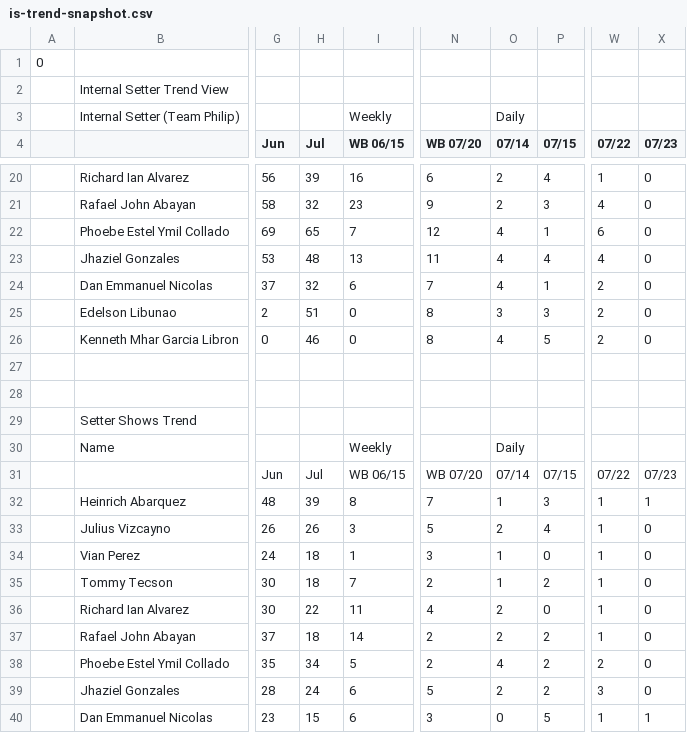
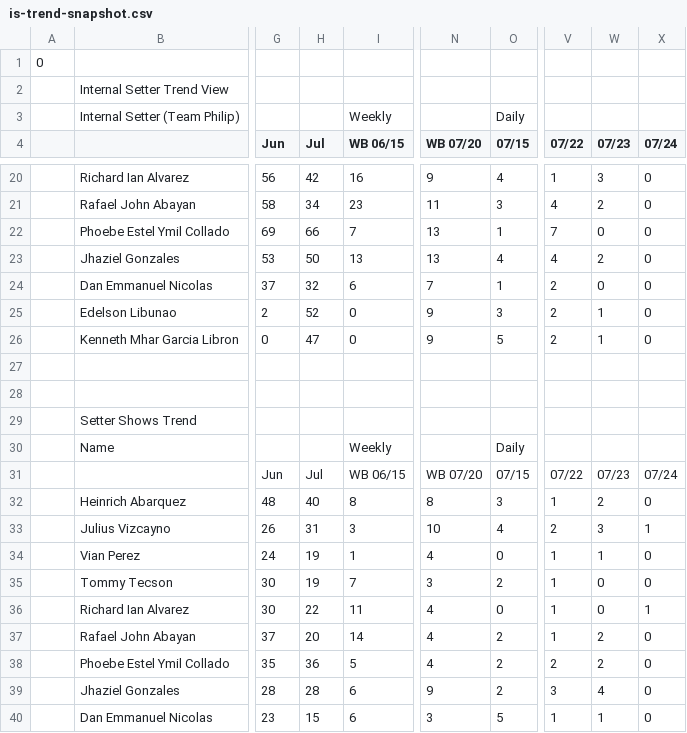
Before and after one commit to leeann-mitz/tma-internal-setters, a CSV file: data/is-trend-snapshot.csv, drawn as a sheet; only a part is shown, gaps mark what is left out; removed rows and columns are numbered as before the commit, all else as after; the diff covers the shown part only; the diff names each change by its address in the sheet, - before the commit and + after, or states it on an @@ line.

```diff
--- a/data/is-trend-snapshot.csv
+++ b/data/is-trend-snapshot.csv
-column O (07/14), row 3: Daily; rows 20-40: 2 | 2 | 4 | 4 | 4 | 3 | 4 |  |  |  | Daily | 07/14 | 1 | 2 | 1 | 1 | 2 | 2 | 4 | 2 | 0
+column W (07/23), rows 20-40: 3 | 2 | 0 | 2 | 0 | 1 | 1 |  |  |  |  | 07/23 | 2 | 3 | 1 | 0 | 0 | 2 | 2 | 4 | 1
-O3 (07/15): (empty)
+O3 (07/15): Daily
-X4: 07/23
+X4: 07/24
-H20 (Jul): 39
+H20 (Jul): 42
-N20 (WB 07/20): 6
+N20 (WB 07/20): 9
-H21 (Jul): 32
+H21 (Jul): 34
-N21 (WB 07/20): 9
+N21 (WB 07/20): 11
-H22 (Jul): 65
+H22 (Jul): 66
-N22 (WB 07/20): 12
+N22 (WB 07/20): 13
-V22 (07/22): 6
+V22 (07/22): 7
-H23 (Jul): 48
+H23 (Jul): 50
-N23 (WB 07/20): 11
+N23 (WB 07/20): 13
-H25 (Jul): 51
+H25 (Jul): 52
-N25:N26 (WB 07/20): 8
+N25:N26 (WB 07/20): 9
-H26 (Jul): 46
+H26 (Jul): 47
-O30 (07/15): (empty)
+O30 (07/15): Daily
-X31 (07/24): 07/23
+X31 (07/24): 07/24
-H32 (Jul): 39
+H32 (Jul): 40
-N32 (WB 07/20): 7
+N32 (WB 07/20): 8
-X32 (07/24): 1
+X32 (07/24): 0
-H33 (Jul): 26
+H33 (Jul): 31
-N33 (WB 07/20): 5
+N33 (WB 07/20): 10
-V33 (07/22): 1
+V33 (07/22): 2
-X33 (07/24): 0
+X33 (07/24): 1
-H34:H35 (Jul): 18
+H34:H35 (Jul): 19
-N34 (WB 07/20): 3
+N34 (WB 07/20): 4
-N35 (WB 07/20): 2
+N35 (WB 07/20): 3
-X36 (07/24): 0
+X36 (07/24): 1
-H37 (Jul): 18
+H37 (Jul): 20
-N37:N38 (WB 07/20): 2
+N37:N38 (WB 07/20): 4
-H38 (Jul): 34
+H38 (Jul): 36
-H39 (Jul): 24
+H39 (Jul): 28
-N39 (WB 07/20): 5
+N39 (WB 07/20): 9
-X40 (07/24): 1
+X40 (07/24): 0
```
Also changed, not shown: 33 edited cells elsewhere in this file, data/is-executive-summary.csv, data/is-leaderboard.csv, 5 other files.
